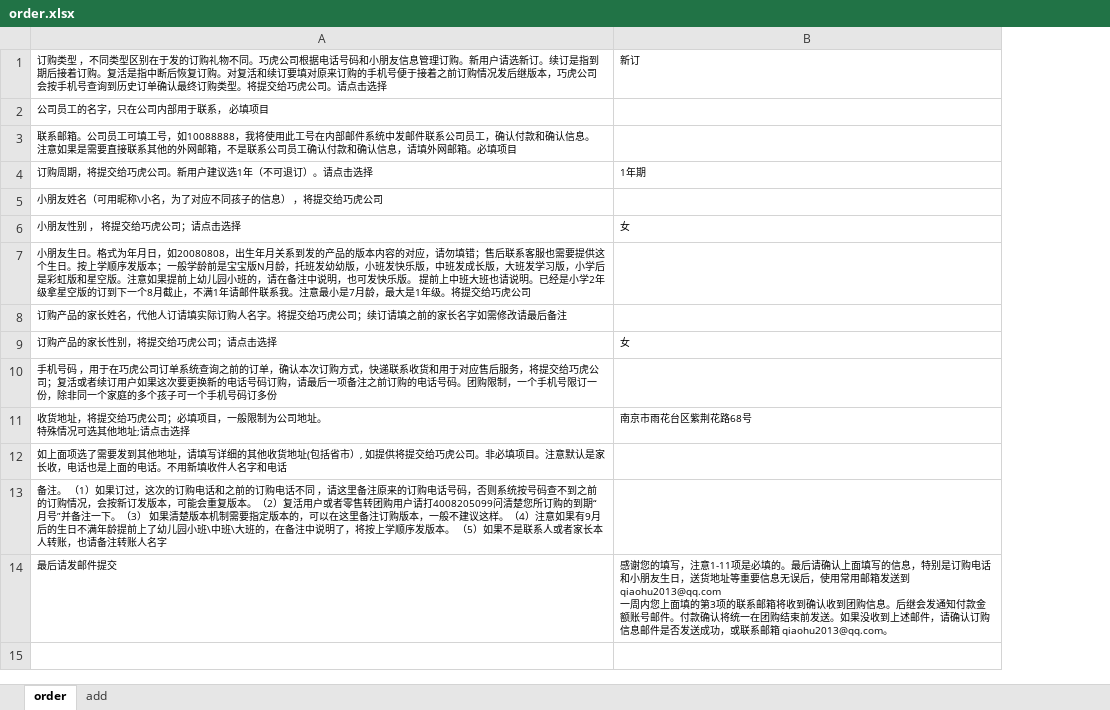
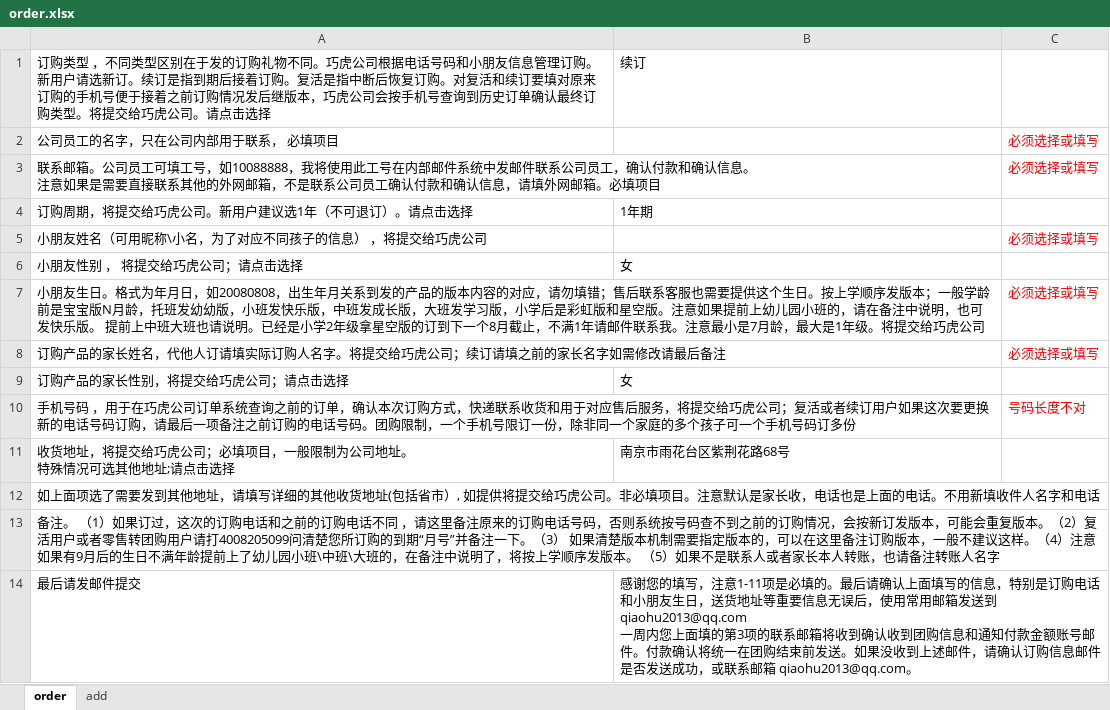
Before and after one commit to qiaohu2017/order, an Excel workbook: order.xlsx, sheet order, drawn as a sheet; values as stored, in another font and other column widths than the file's, no borders; the diff names each change by its address in the sheet, - before the commit and + after, or states it on an @@ line.

Commit message:
update order.xlsx input check

```diff
--- a/order.xlsx (sheet order)
+++ b/order.xlsx (sheet order)
+column C, rows 2-10: 必须选择或填写 | 必须选择或填写 |  | 必须选择或填写 |  | 必须选择或填写 | 必须选择或填写 |  | 号码长度不对
@@ A1:B1 text size: larger @@
-B1: 新订
+B1: 续订
@@ A2:A3 text size: larger @@
@@ A4:B4 text size: larger @@
@@ A5 text size: larger @@
@@ A6:B6 text size: larger @@
@@ A7:A8 text size: larger @@
@@ A9:B9 text size: larger @@
@@ A10 text size: larger @@
@@ A11:B11 text size: larger @@
@@ A12:A13 text size: larger @@
@@ A14:B14 text size: larger @@
-B14: …团购信息。后继会发通知付款…
+B14: …团购信息和通知付款…
```
Also changed, not shown: charts or pictures.
